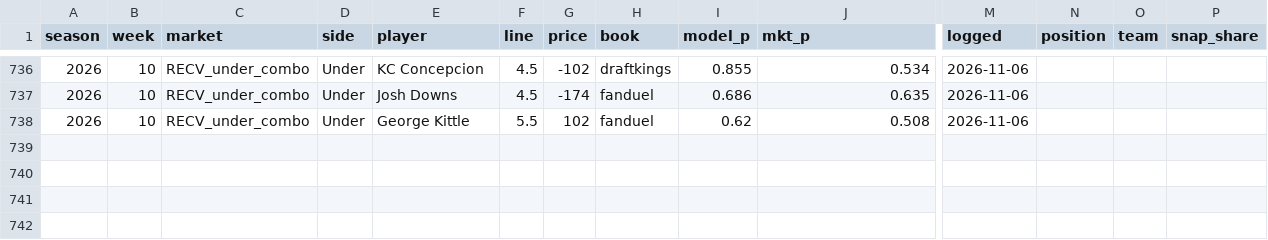
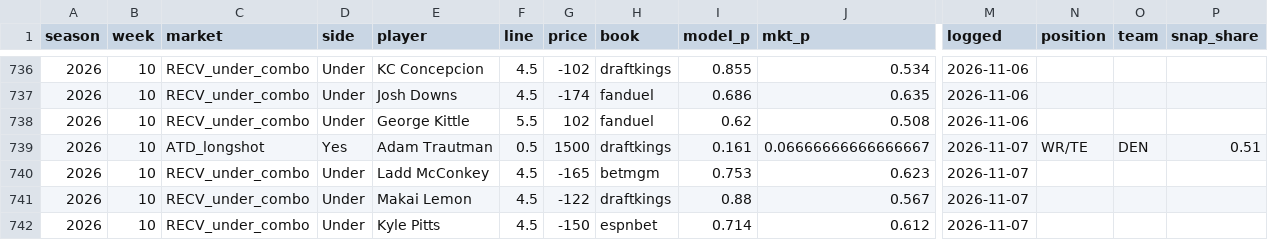
Before and after one commit to zslater2-collab/Ozzie, a CSV file: nfl_watchlist_log.csv, drawn as a sheet; only a part is shown, gaps mark what is left out; rows hold the shown columns only; the diff names each change by its address in the sheet, - before the commit and + after, or states it on an @@ line.

```diff
--- a/nfl_watchlist_log.csv
+++ b/nfl_watchlist_log.csv
+row 739: 2026 | 10 | ATD_longshot | Yes | Adam Trautman | 0.5 | 1500 | draftkings | 0.161 | 0.06666666666666667 | 2026-11-07 | WR/TE | DEN | 0.51
+row 740: 2026 | 10 | RECV_under_combo | Under | Ladd McConkey | 4.5 | -165 | betmgm | 0.753 | 0.623 | 2026-11-07
+row 741: 2026 | 10 | RECV_under_combo | Under | Makai Lemon | 4.5 | -122 | draftkings | 0.88 | 0.567 | 2026-11-07
+row 742: 2026 | 10 | RECV_under_combo | Under | Kyle Pitts | 4.5 | -150 | espnbet | 0.714 | 0.612 | 2026-11-07
```
Also changed, not shown: 1 other file.
